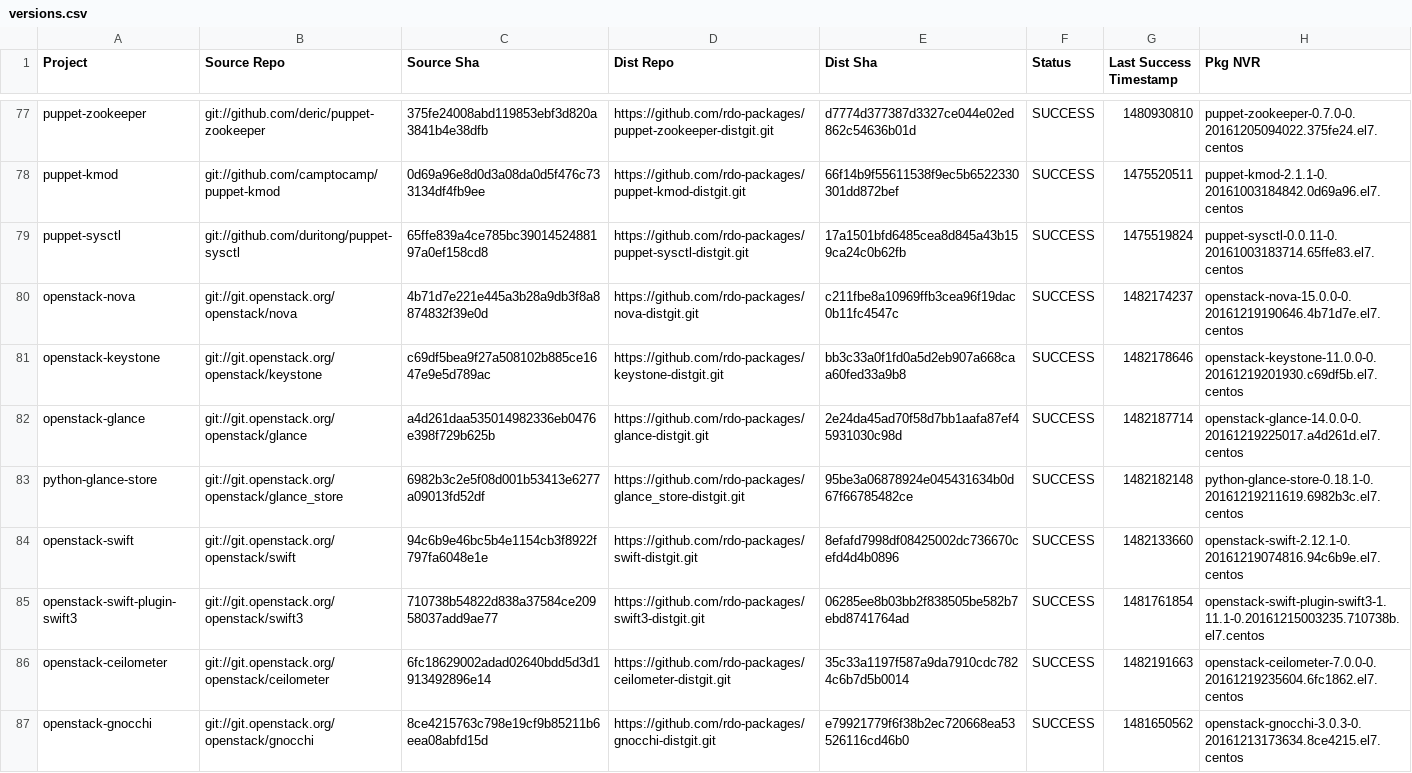
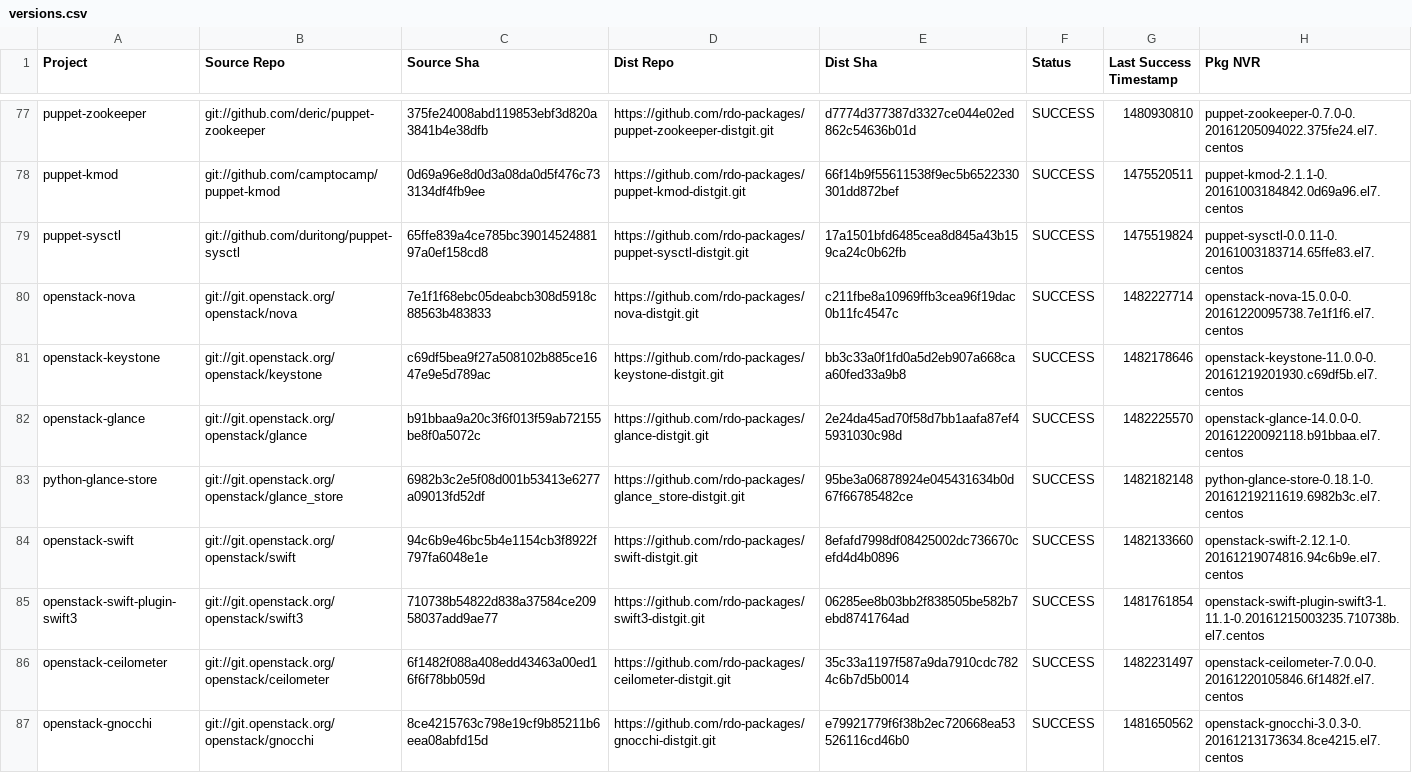
Before and after one commit to yazug/openstack-rdo-trunk-promotions, a CSV file: versions.csv, drawn as a sheet; only a part is shown, gaps mark what is left out; the diff covers the shown part only.

```diff
--- a/versions.csv
+++ b/versions.csv
@@ -79,5 +79,5 @@ puppet-kmod,git://github.com/camptocamp/puppet-kmod,0d69a96e8d0d3a08da0d5f476c73
 puppet-sysctl,git://github.com/duritong/puppet-sysctl,65ffe839a4ce785bc3901452488197a0ef158cd8,https://github.com/rdo-packages/puppet-sysctl-distgit.git,17a1501bfd6485cea8d845a43b159ca24c0b62fb,SUCCESS,1475519824,puppet-sysctl-0.0.11-0.20161003183714.65ffe83.el7.centos
-openstack-nova,git://git.openstack.org/openstack/nova,4b71d7e221e445a3b28a9db3f8a8874832f39e0d,https://github.com/rdo-packages/nova-distgit.git,c211fbe8a10969ffb3cea96f19dac0b11fc4547c,SUCCESS,1482174237,openstack-nova-15.0.0-0.20161219190646.4b71d7e.el7.centos
+openstack-nova,git://git.openstack.org/openstack/nova,7e1f1f68ebc05deabcb308d5918c88563b483833,https://github.com/rdo-packages/nova-distgit.git,c211fbe8a10969ffb3cea96f19dac0b11fc4547c,SUCCESS,1482227714,openstack-nova-15.0.0-0.20161220095738.7e1f1f6.el7.centos
 openstack-keystone,git://git.openstack.org/openstack/keystone,c69df5bea9f27a508102b885ce1647e9e5d789ac,https://github.com/rdo-packages/keystone-distgit.git,bb3c33a0f1fd0a5d2eb907a668caa60fed33a9b8,SUCCESS,1482178646,openstack-keystone-11.0.0-0.20161219201930.c69df5b.el7.centos
-openstack-glance,git://git.openstack.org/openstack/glance,a4d261daa535014982336eb0476e398f729b625b,https://github.com/rdo-packages/glance-distgit.git,2e24da45ad70f58d7bb1aafa87ef45931030c98d,SUCCESS,1482187714,openstack-glance-14.0.0-0.20161219225017.a4d261d.el7.centos
+openstack-glance,git://git.openstack.org/openstack/glance,b91bbaa9a20c3f6f013f59ab72155be8f0a5072c,https://github.com/rdo-packages/glance-distgit.git,2e24da45ad70f58d7bb1aafa87ef45931030c98d,SUCCESS,1482225570,openstack-glance-14.0.0-0.20161220092118.b91bbaa.el7.centos
 python-glance-store,git://git.openstack.org/openstack/glance_store,6982b3c2e5f08d001b53413e6277a09013fd52df,https://github.com/rdo-packages/glance_store-distgit.git,95be3a06878924e045431634b0d67f66785482ce,SUCCESS,1482182148,python-glance-store-0.18.1-0.20161219211619.6982b3c.el7.centos
@@ -85,3 +85,3 @@ openstack-swift,git://git.openstack.org/openstack/swift,94c6b9e46bc5b4e1154cb3f8
 openstack-swift-plugin-swift3,git://git.openstack.org/openstack/swift3,710738b54822d838a37584ce20958037add9ae77,https://github.com/rdo-packages/swift3-distgit.git,06285ee8b03bb2f838505be582b7ebd8741764ad,SUCCESS,1481761854,openstack-swift-plugin-swift3-1.11.1-0.20161215003235.710738b.el7.centos
-openstack-ceilometer,git://git.openstack.org/openstack/ceilometer,6fc18629002adad02640bdd5d3d1913492896e14,https://github.com/rdo-packages/ceilometer-distgit.git,35c33a1197f587a9da7910cdc7824c6b7d5b0014,SUCCESS,1482191663,openstack-ceilometer-7.0.0-0.20161219235604.6fc1862.el7.centos
+openstack-ceilometer,git://git.openstack.org/openstack/ceilometer,6f1482f088a408edd43463a00ed16f6f78bb059d,https://github.com/rdo-packages/ceilometer-distgit.git,35c33a1197f587a9da7910cdc7824c6b7d5b0014,SUCCESS,1482231497,openstack-ceilometer-7.0.0-0.20161220105846.6f1482f.el7.centos
 openstack-gnocchi,git://git.openstack.org/openstack/gnocchi,8ce4215763c798e19cf9b85211b6eea08abfd15d,https://github.com/rdo-packages/gnocchi-distgit.git,e79921779f6f38b2ec720668ea53526116cd46b0,SUCCESS,1481650562,openstack-gnocchi-3.0.3-0.20161213173634.8ce4215.el7.centos
```
Also changed, not shown: 1 added row and 93 edited cells elsewhere in this file, 1 other file.
